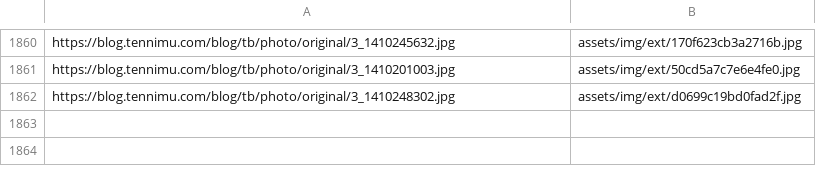
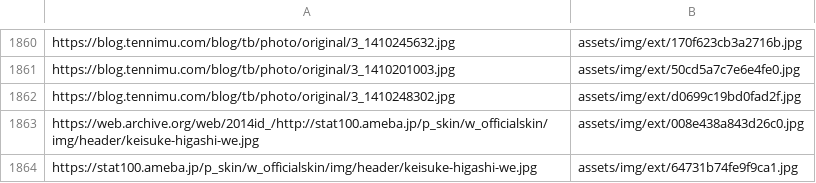
Before and after one commit to DAODAODAO-cmd/tonchan-archive, a TSV file: tools/image-manifest.tsv, drawn as a sheet; only a part is shown, gaps mark what is left out; the diff names each change by its address in the sheet, - before the commit and + after, or states it on an @@ line.

```diff
--- a/tools/image-manifest.tsv
+++ b/tools/image-manifest.tsv
+row 1863: https://web.archive.org/web/2014id_/http://stat100.ameba.jp/p_skin/w_officialskin/img/header/keisuke-higashi-we.jpg | assets/img/ext/008e438a843d26c0.jpg
+row 1864: https://stat100.ameba.jp/p_skin/w_officialskin/img/header/keisuke-higashi-we.jpg | assets/img/ext/64731b74fe9f9ca1.jpg
```
Also changed, not shown: 1 other file.
